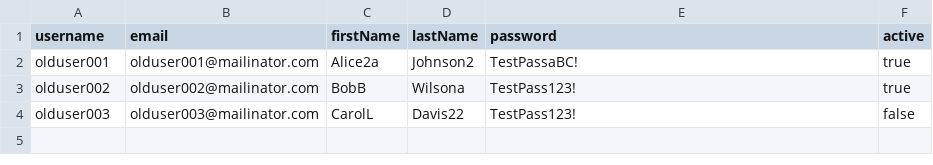
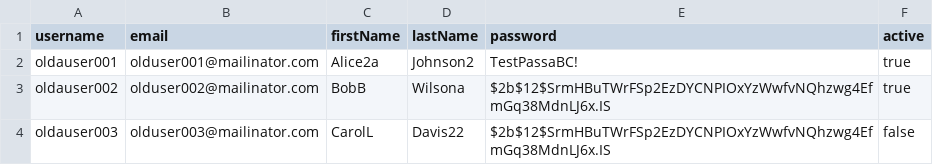
Before and after one commit to curtismu7/p1-cursor-import, a CSV file: A2-fresh_test_users.csv, drawn as a sheet.

```diff
--- a/A2-fresh_test_users.csv
+++ b/A2-fresh_test_users.csv
@@ -1,4 +1,4 @@
 username,email,firstName,lastName,password,active
-olduser001,olduser001@mailinator.com,Alice2a,Johnson2,TestPassaBC!,true
-olduser002,olduser002@mailinator.com,BobB,Wilsona,TestPass123!,true
-olduser003,olduser003@mailinator.com,CarolL,Davis22,TestPass123!,false
+oldauser001,olduser001@mailinator.com,Alice2a,Johnson2,TestPassaBC!,true
+oldauser002,olduser002@mailinator.com,BobB,Wilsona,$2b$12$SrmHBuTWrFSp2EzDYCNPIOxYzWwfvNQhzwg4EfmGq38MdnLJ6x.IS,true
+oldauser003,olduser003@mailinator.com,CarolL,Davis22,$2b$12$SrmHBuTWrFSp2EzDYCNPIOxYzWwfvNQhzwg4EfmGq38MdnLJ6x.IS,false
```
Also changed, not shown: 25 other files.
